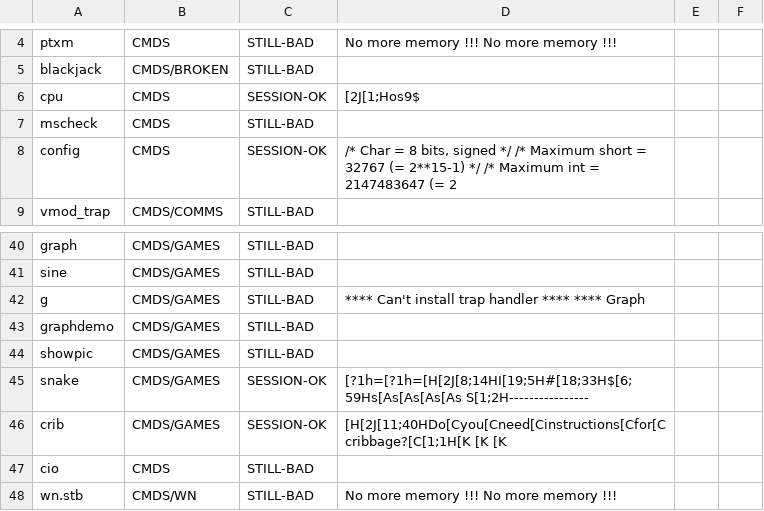
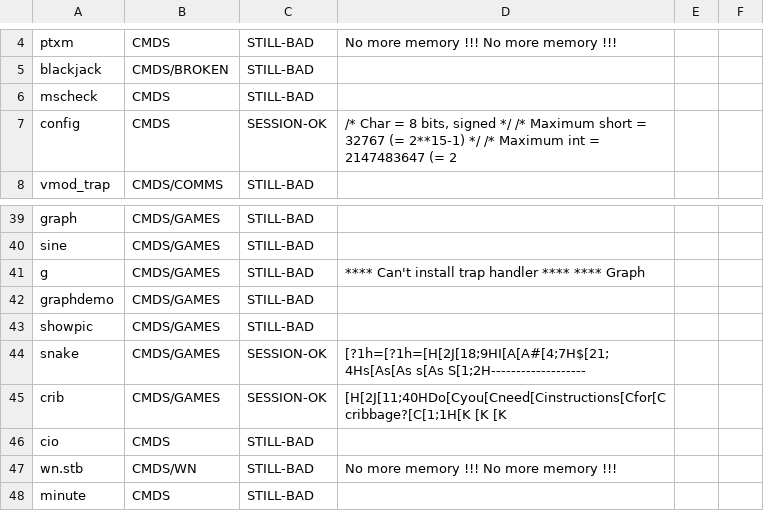
Before and after one commit to peacedudes/osk-freeware, a TSV file: notes/verify-session.tsv, drawn as a sheet; only a part is shown, gaps mark what is left out; the shorter side is filled out with more unchanged rows; removed rows and columns are numbered as before the commit, all else as after; the diff covers the shown part only; the diff names each change by its address in the sheet, - before the commit and + after, or states it on an @@ line.

```diff
--- a/notes/verify-session.tsv
+++ b/notes/verify-session.tsv
-row 6: cpu | CMDS | SESSION-OK | [2J[1;Hos9$
-D44: [?1h=[?1h=[H[2J[8;14HI[19;5H#[18;33H$[6;59Hs[As[As[As[As S[1;2H----------------
+D44: [?1h=[?1h=[H[2J[18;9HI[A[A#[4;7H$[21;4Hs[As[As s[As S[1;2H-------------------
```
Also changed, not shown: 1 added row and 18 removed rows elsewhere in this file, 2 other files.
